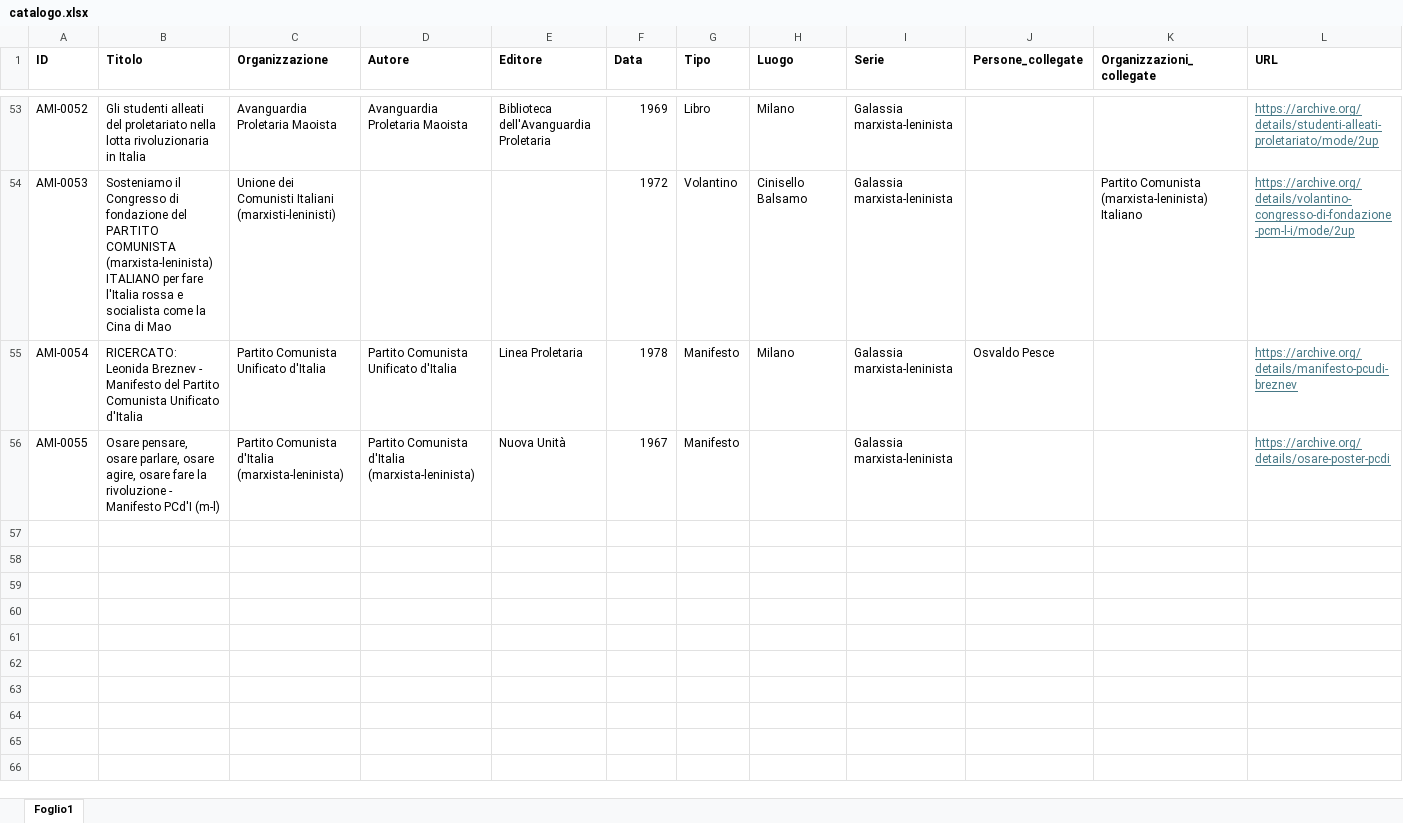
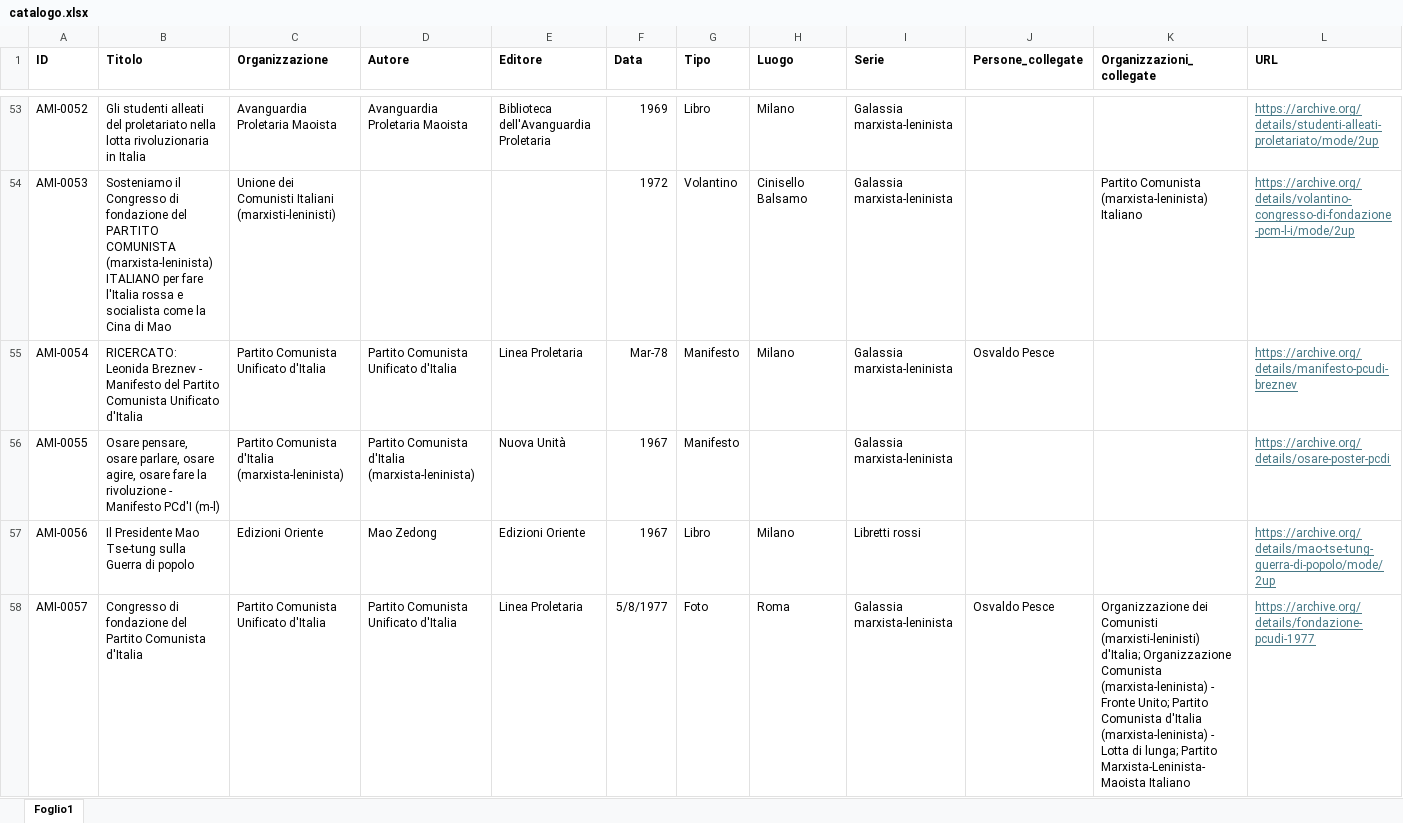
Before and after one commit to AMI-AIM/archivio-maoismo-italiano, an Excel workbook: data/catalogo.xlsx, sheet Foglio1, drawn as a sheet; only a part is shown, gaps mark what is left out; values as stored, in another font and other column widths than the file's, no borders; table styles not drawn; rows hold the shown columns only; the diff names each change by its address in the sheet, - before the commit and + after, or states it on an @@ line.

```diff
--- a/data/catalogo.xlsx (sheet Foglio1)
+++ b/data/catalogo.xlsx (sheet Foglio1)
-F55 (Data): 1978
+F55 (Data): Mar-78
+row 57: AMI-0056 | Il Presidente Mao Tse-tung sulla Guerra di popolo | Edizioni Oriente | Mao Zedong | Edizioni Oriente | 1967 | Libro | Milano | Libretti rossi |  |  | https://archive.org/details/mao-tse-tung-guerra-di-popolo/mode/2up
+row 58: AMI-0057 | Congresso di fondazione del Partito Comunista d'Italia | Partito Comunista Unificato d'Italia | Partito Comunista Unificato d'Italia | Linea Proletaria | 5/8/1977 | Foto | Roma | Galassia marxista-leninista | Osvaldo Pesce | Organizzazione dei Comunisti (marxisti-leninisti) d'Italia; Organizzazione Comunista (marxista-leninista) - Fronte Unito; Partito Comunista d'Italia (marxista-leninista) - Lotta di lunga; Partito Marxista-Leninista-Maoista Italiano | https://archive.org/details/fondazione-pcudi-1977
```
Also changed, not shown: data/organizzazioni.xlsx, 15 other files.
